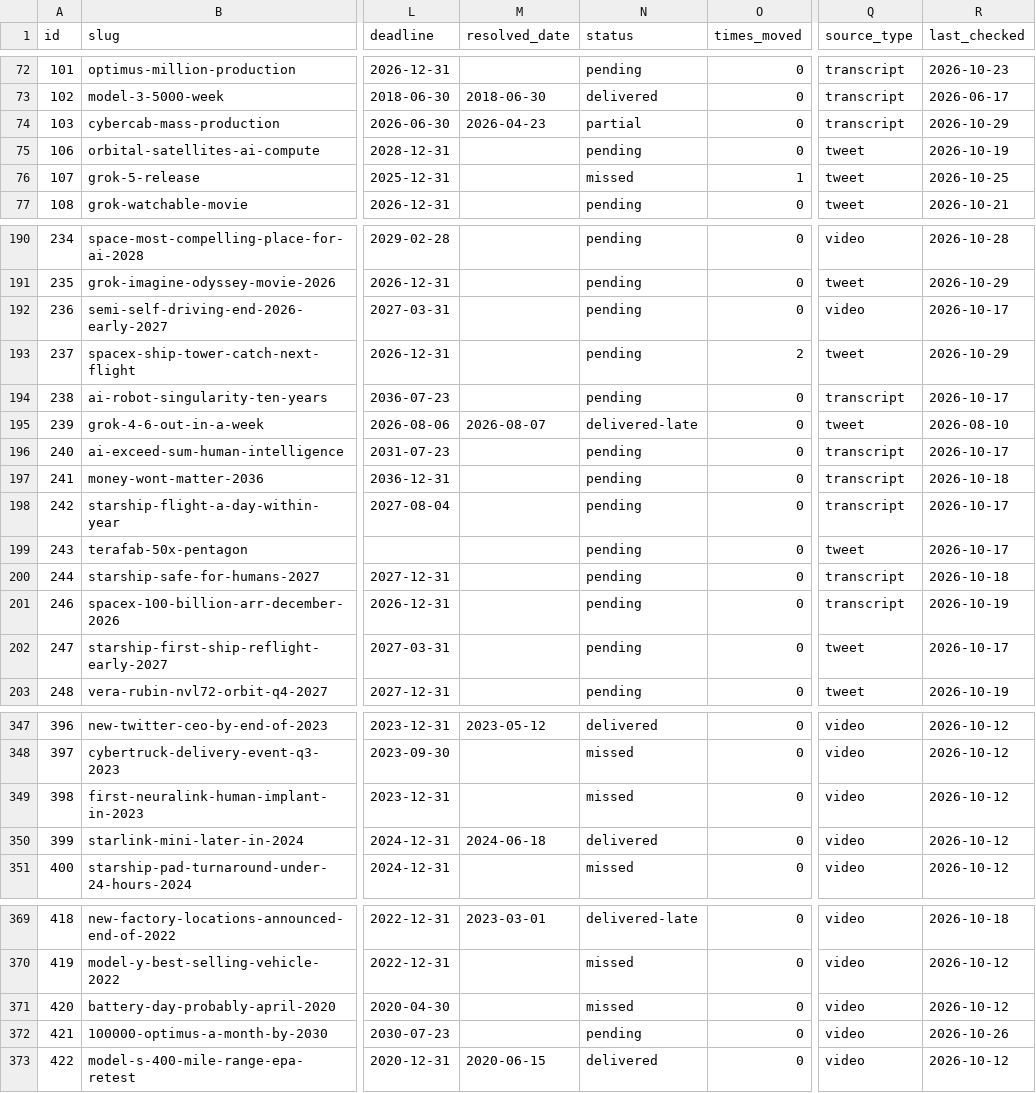
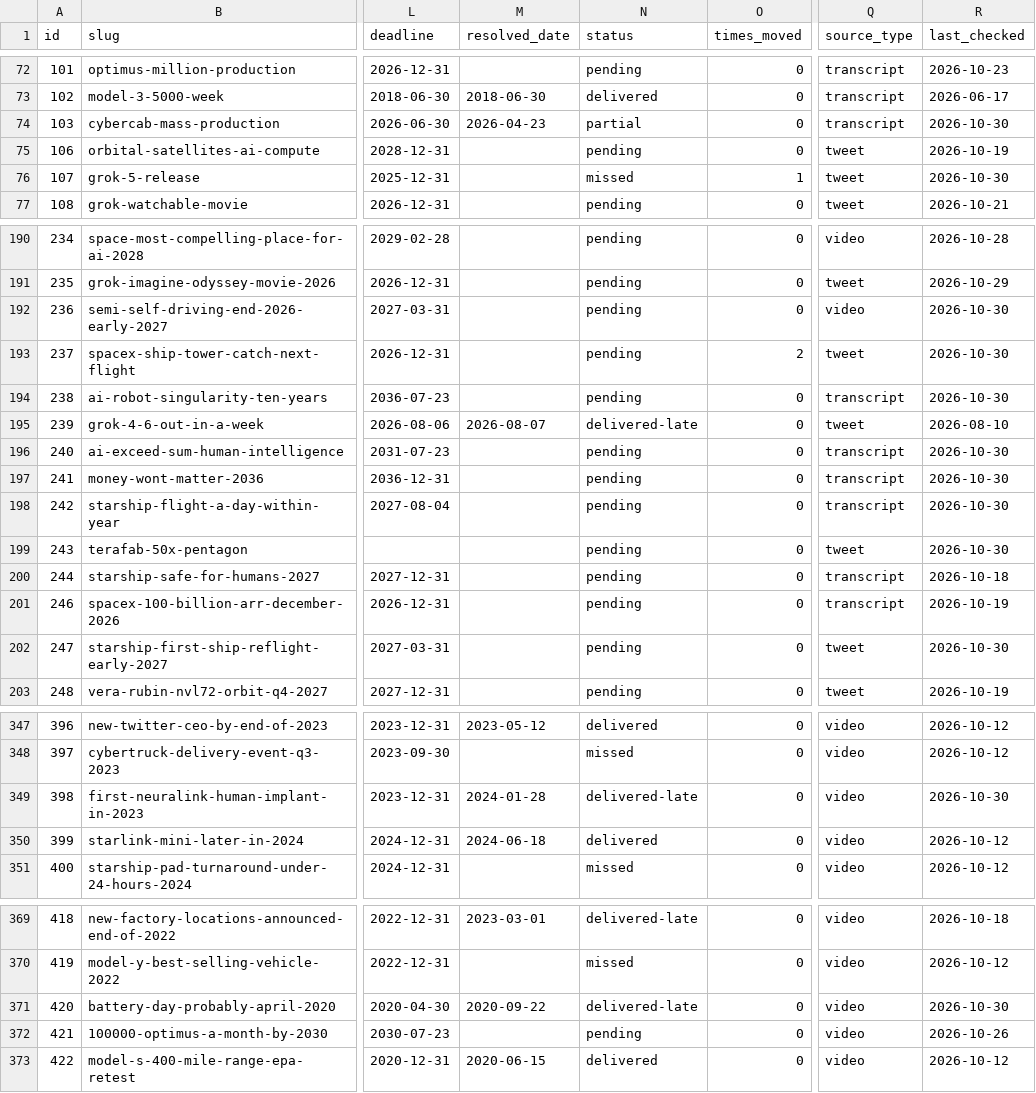
Before and after one commit to whatshuang1/elon-musk-predictions, a CSV file: data/predictions.csv, drawn as a sheet; only a part is shown, gaps mark what is left out; the diff covers the shown part only; the diff names each change by its address in the sheet, - before the commit and + after, or states it on an @@ line.

Commit message:
data: sync 2026-10-30

```diff
--- a/data/predictions.csv
+++ b/data/predictions.csv
-R74 (last_checked): 2026-10-29
+R74 (last_checked): 2026-10-30
-R76 (last_checked): 2026-10-25
+R76 (last_checked): 2026-10-30
-R192 (last_checked): 2026-10-17
+R192 (last_checked): 2026-10-30
-R193 (last_checked): 2026-10-29
+R193 (last_checked): 2026-10-30
-R194 (last_checked): 2026-10-17
+R194 (last_checked): 2026-10-30
-R196 (last_checked): 2026-10-17
+R196 (last_checked): 2026-10-30
-R197 (last_checked): 2026-10-18
+R197 (last_checked): 2026-10-30
-R198:R199 (last_checked): 2026-10-17
+R198:R199 (last_checked): 2026-10-30
-R202 (last_checked): 2026-10-17
+R202 (last_checked): 2026-10-30
-M349 (resolved_date): (empty)
+M349 (resolved_date): 2024-01-28
-N349 (status): missed
+N349 (status): delivered-late
-R349 (last_checked): 2026-10-12
+R349 (last_checked): 2026-10-30
-M371 (resolved_date): (empty)
+M371 (resolved_date): 2020-09-22
-N371 (status): missed
+N371 (status): delivered-late
-R371 (last_checked): 2026-10-12
+R371 (last_checked): 2026-10-30
```
Also changed, not shown: 15 edited cells elsewhere in this file, data/claims.csv, 4 other files.
